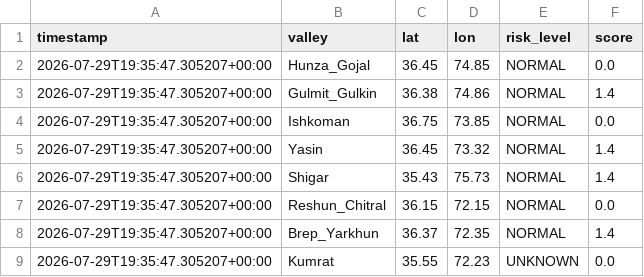
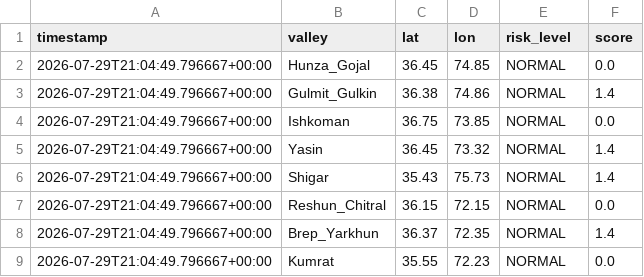
Before and after one commit to mirkhanzai/glacial-risk-watch-pakistan, a CSV file: data/latest_valleys.csv, drawn as a sheet.

```diff
--- a/data/latest_valleys.csv
+++ b/data/latest_valleys.csv
@@ -1,9 +1,9 @@
 timestamp,valley,lat,lon,risk_level,score
-2026-07-29T19:35:47.305207+00:00,Hunza_Gojal,36.45,74.85,NORMAL,0.0
-2026-07-29T19:35:47.305207+00:00,Gulmit_Gulkin,36.38,74.86,NORMAL,1.4
-2026-07-29T19:35:47.305207+00:00,Ishkoman,36.75,73.85,NORMAL,0.0
-2026-07-29T19:35:47.305207+00:00,Yasin,36.45,73.32,NORMAL,1.4
-2026-07-29T19:35:47.305207+00:00,Shigar,35.43,75.73,NORMAL,1.4
-2026-07-29T19:35:47.305207+00:00,Reshun_Chitral,36.15,72.15,NORMAL,0.0
-2026-07-29T19:35:47.305207+00:00,Brep_Yarkhun,36.37,72.35,NORMAL,1.4
-2026-07-29T19:35:47.305207+00:00,Kumrat,35.55,72.23,UNKNOWN,0.0
+2026-07-29T21:04:49.796667+00:00,Hunza_Gojal,36.45,74.85,NORMAL,0.0
+2026-07-29T21:04:49.796667+00:00,Gulmit_Gulkin,36.38,74.86,NORMAL,1.4
+2026-07-29T21:04:49.796667+00:00,Ishkoman,36.75,73.85,NORMAL,0.0
+2026-07-29T21:04:49.796667+00:00,Yasin,36.45,73.32,NORMAL,1.4
+2026-07-29T21:04:49.796667+00:00,Shigar,35.43,75.73,NORMAL,1.4
+2026-07-29T21:04:49.796667+00:00,Reshun_Chitral,36.15,72.15,NORMAL,0.0
+2026-07-29T21:04:49.796667+00:00,Brep_Yarkhun,36.37,72.35,NORMAL,1.4
+2026-07-29T21:04:49.796667+00:00,Kumrat,35.55,72.23,NORMAL,0.0
```
Also changed, not shown: data/history.csv, 1 other file.
